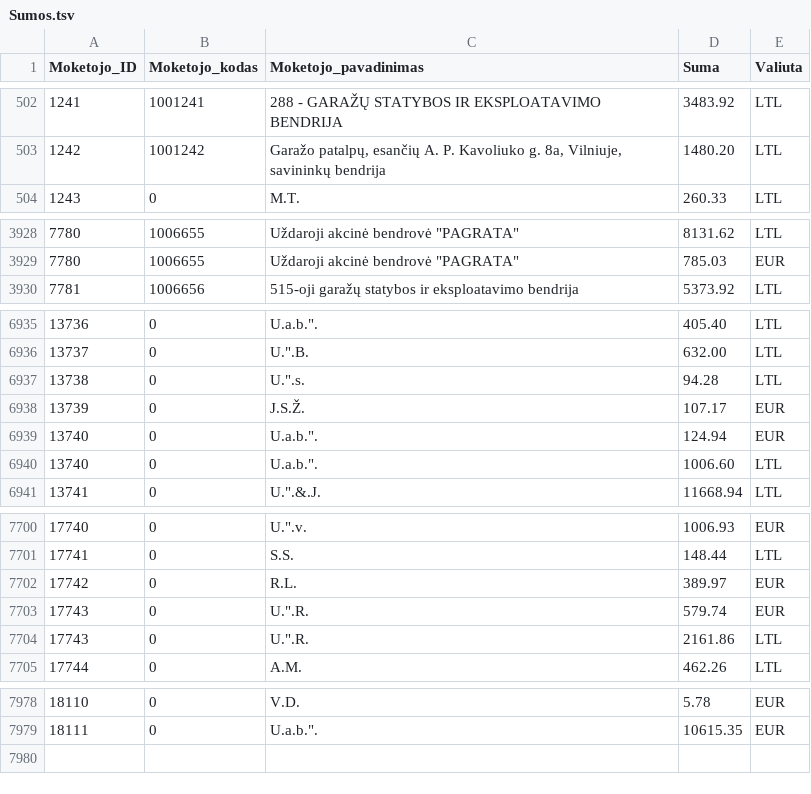
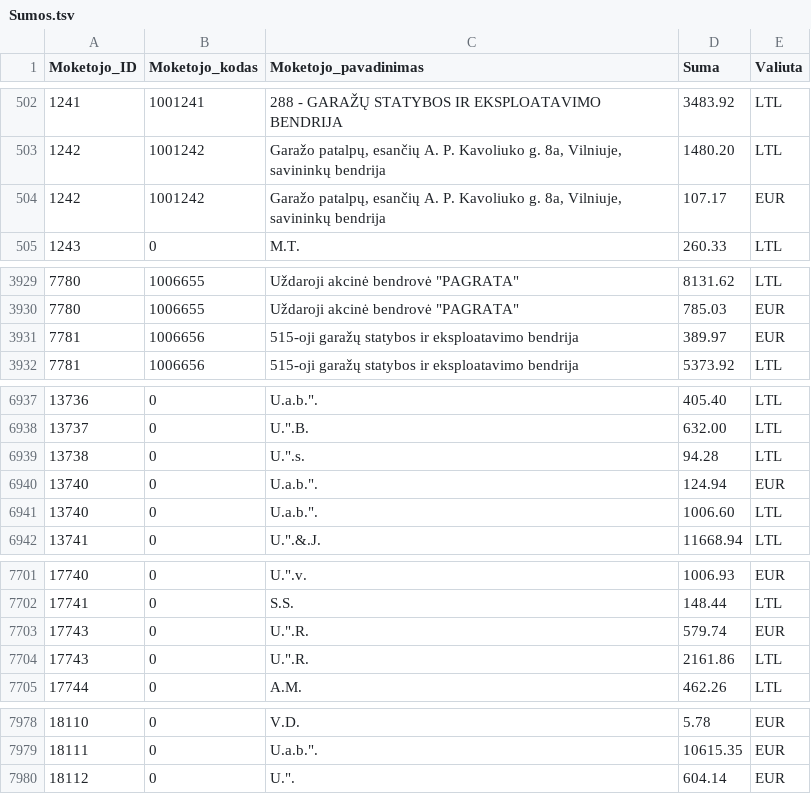
Before and after one commit to vilnius/zemesnuomossutartys, a TSV file: data/Sumos.tsv, drawn as a sheet; only a part is shown, gaps mark what is left out; the diff covers the shown part only.

Commit message:
update

```diff
--- a/data/Sumos.tsv
+++ b/data/Sumos.tsv
@@ -503,2 +503,3 @@
 1242	1001242	Garažo patalpų, esančių A. P. Kavoliuko g. 8a, Vilniuje, savininkų bendrija	1480.20	LTL
+1242	1001242	Garažo patalpų, esančių A. P. Kavoliuko g. 8a, Vilniuje, savininkų bendrija	107.17	EUR
 1243	0	M.T.	260.33	LTL
@@ -3929,2 +3930,3 @@
 7780	1006655	Uždaroji akcinė bendrovė "PAGRATA"	785.03	EUR
+7781	1006656	515-oji garažų statybos ir eksploatavimo bendrija	389.97	EUR
 7781	1006656	515-oji garažų statybos ir eksploatavimo bendrija	5373.92	LTL
@@ -6937,3 +6939,2 @@
 13738	0	U.".s.	94.28	LTL
-13739	0	J.S.Ž.	107.17	EUR
 13740	0	U.a.b.".	124.94	EUR
@@ -7701,3 +7702,2 @@
 17741	0	S.S.	148.44	LTL
-17742	0	R.L.	389.97	EUR
 17743	0	U.".R.	579.74	EUR
@@ -7980 +7980,2 @@
 18111	0	U.a.b.".	10615.35	EUR
+18112	0	U.".	604.14	EUR
```
Also changed, not shown: 3 edited cells elsewhere in this file.
